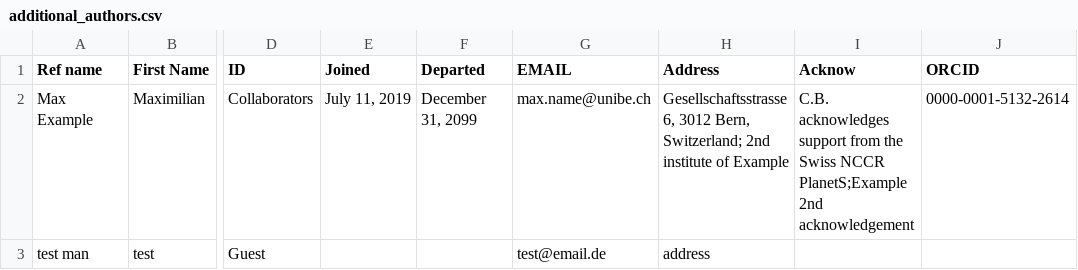
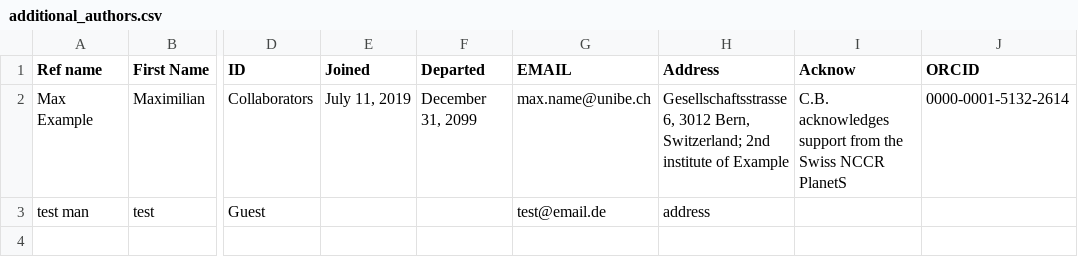
Before and after one commit to adleleu/author_list, a CSV file: additional_authors.csv, drawn as a sheet; only a part is shown, gaps mark what is left out; the diff names each change by its address in the sheet, - before the commit and + after, or states it on an @@ line.

Commit message:
bugfix for acknowledgement magic merge

```diff
--- a/additional_authors.csv
+++ b/additional_authors.csv
-I2 (Acknow): …Swiss NCCR PlanetS;Example 2nd acknowledgement
+I2 (Acknow): …Swiss NCCR PlanetS
```
Also changed, not shown: 2 other files.
